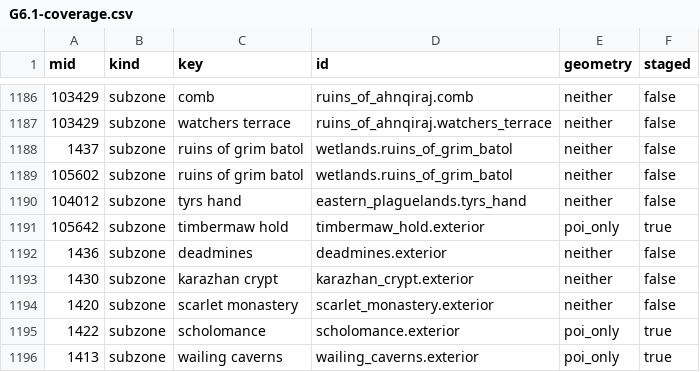
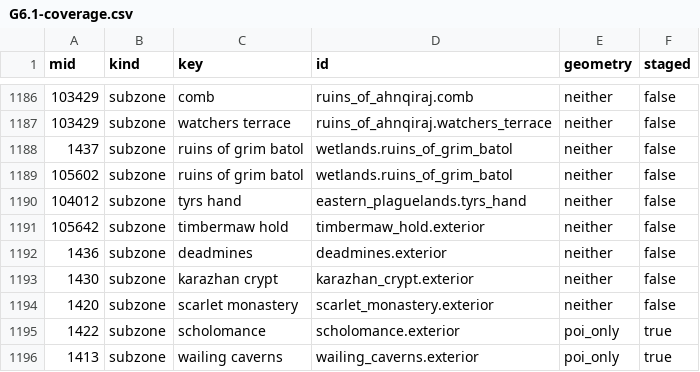
Before and after one commit to z1xel/SoftSpoken, a CSV file: docs/geo-audit-v4/G6.1-coverage.csv, drawn as a sheet; only a part is shown, gaps mark what is left out.

```diff
--- a/docs/geo-audit-v4/G6.1-coverage.csv
+++ b/docs/geo-audit-v4/G6.1-coverage.csv
@@ -1190,3 +1190,3 @@ mid,kind,key,id,geometry,staged
 "104012","subzone","tyrs hand","eastern_plaguelands.tyrs_hand","neither","false"
-"105642","subzone","timbermaw hold","timbermaw_hold.exterior","poi_only","true"
+"105642","subzone","timbermaw hold","timbermaw_hold.exterior","neither","false"
 "1436","subzone","deadmines","deadmines.exterior","neither","false"
```
Also changed, not shown: docs/geo-audit-v4/G6.1-poi-classification.csv, 9 other files.
